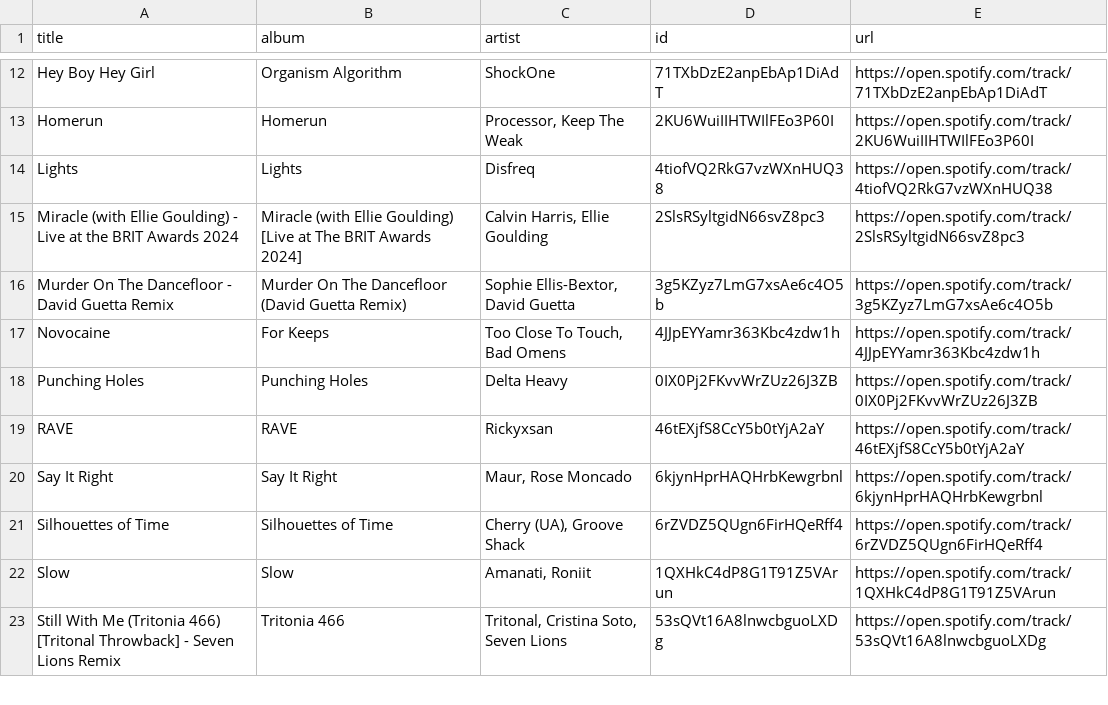
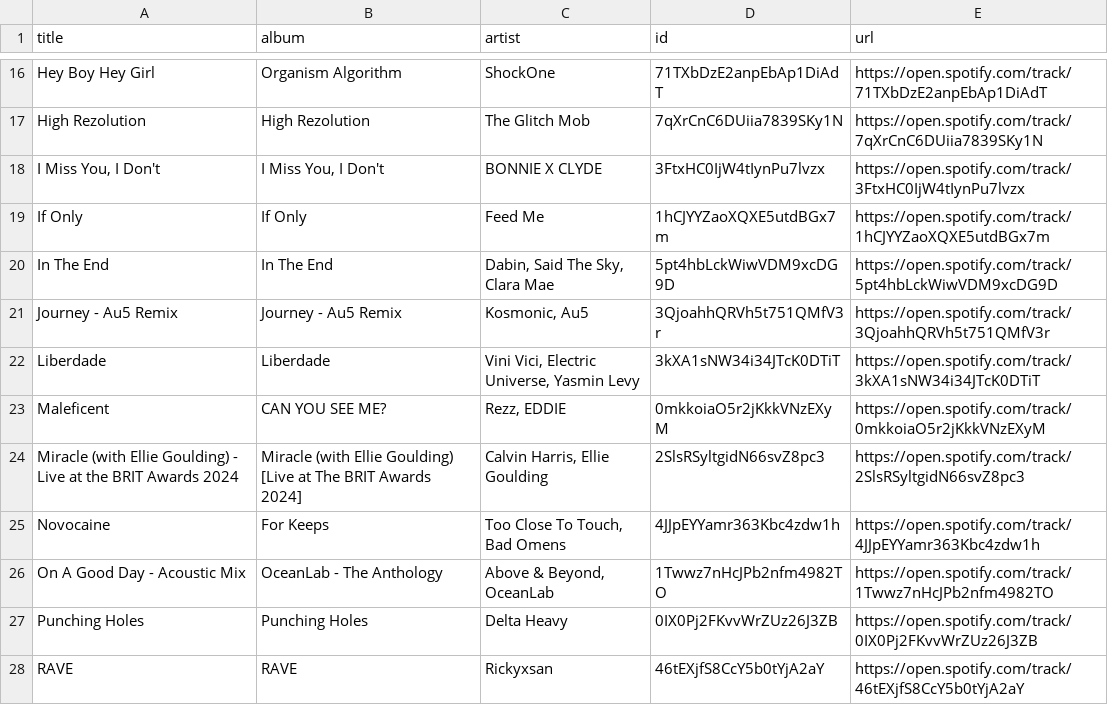
Before and after one commit to unex/dews_beats, a CSV file: playlists/Release Radar.csv, drawn as a sheet; only a part is shown, gaps mark what is left out; the shorter side is filled out with more unchanged rows; removed rows and columns are numbered as before the commit, all else as after; the diff covers the shown part only; the diff names each change by its address in the sheet, - before the commit and + after, or states it on an @@ line.

```diff
--- a/playlists/Release Radar.csv
+++ b/playlists/Release Radar.csv
-row 13: Homerun | Homerun | Processor, Keep The Weak | 2KU6WuiIIHTWIlFEo3P60I | https://open.spotify.com/track/2KU6WuiIIHTWIlFEo3P60I
-row 14: Lights | Lights | Disfreq | 4tiofVQ2RkG7vzWXnHUQ38 | https://open.spotify.com/track/4tiofVQ2RkG7vzWXnHUQ38
+row 17: High Rezolution | High Rezolution | The Glitch Mob | 7qXrCnC6DUiia7839SKy1N | https://open.spotify.com/track/7qXrCnC6DUiia7839SKy1N
+row 18: I Miss You, I Don't | I Miss You, I Don't | BONNIE X CLYDE | 3FtxHC0IjW4tIynPu7lvzx | https://open.spotify.com/track/3FtxHC0IjW4tIynPu7lvzx
+row 19: If Only | If Only | Feed Me | 1hCJYYZaoXQXE5utdBGx7m | https://open.spotify.com/track/1hCJYYZaoXQXE5utdBGx7m
+row 20: In The End | In The End | Dabin, Said The Sky, Clara Mae | 5pt4hbLckWiwVDM9xcDG9D | https://open.spotify.com/track/5pt4hbLckWiwVDM9xcDG9D
+row 21: Journey - Au5 Remix | Journey - Au5 Remix | Kosmonic, Au5 | 3QjoahhQRVh5t751QMfV3r | https://open.spotify.com/track/3QjoahhQRVh5t751QMfV3r
+row 22: Liberdade | Liberdade | Vini Vici, Electric Universe, Yasmin Levy | 3kXA1sNW34i34JTcK0DTiT | https://open.spotify.com/track/3kXA1sNW34i34JTcK0DTiT
+row 23: Maleficent | CAN YOU SEE ME? | Rezz, EDDIE | 0mkkoiaO5r2jKkkVNzEXyM | https://open.spotify.com/track/0mkkoiaO5r2jKkkVNzEXyM
-row 16: Murder On The Dancefloor - David Guetta Remix | Murder On The Dancefloor (David Guetta Remix) | Sophie Ellis-Bextor, David Guetta | 3g5KZyz7LmG7xsAe6c4O5b | https://open.spotify.com/track/3g5KZyz7LmG7xsAe6c4O5b
+row 26: On A Good Day - Acoustic Mix | OceanLab - The Anthology | Above & Beyond, OceanLab | 1Twwz7nHcJPb2nfm4982TO | https://open.spotify.com/track/1Twwz7nHcJPb2nfm4982TO
-row 20: Say It Right | Say It Right | Maur, Rose Moncado | 6kjynHprHAQHrbKewgrbnl | https://open.spotify.com/track/6kjynHprHAQHrbKewgrbnl
-row 21: Silhouettes of Time | Silhouettes of Time | Cherry (UA), Groove Shack | 6rZVDZ5QUgn6FirHQeRff4 | https://open.spotify.com/track/6rZVDZ5QUgn6FirHQeRff4
```
Also changed, not shown: 14 added rows and 10 removed rows elsewhere in this file, playlists/Chill Tracks.csv, playlists/New Music Weekly _ Monstercat.csv, 5 other files.
